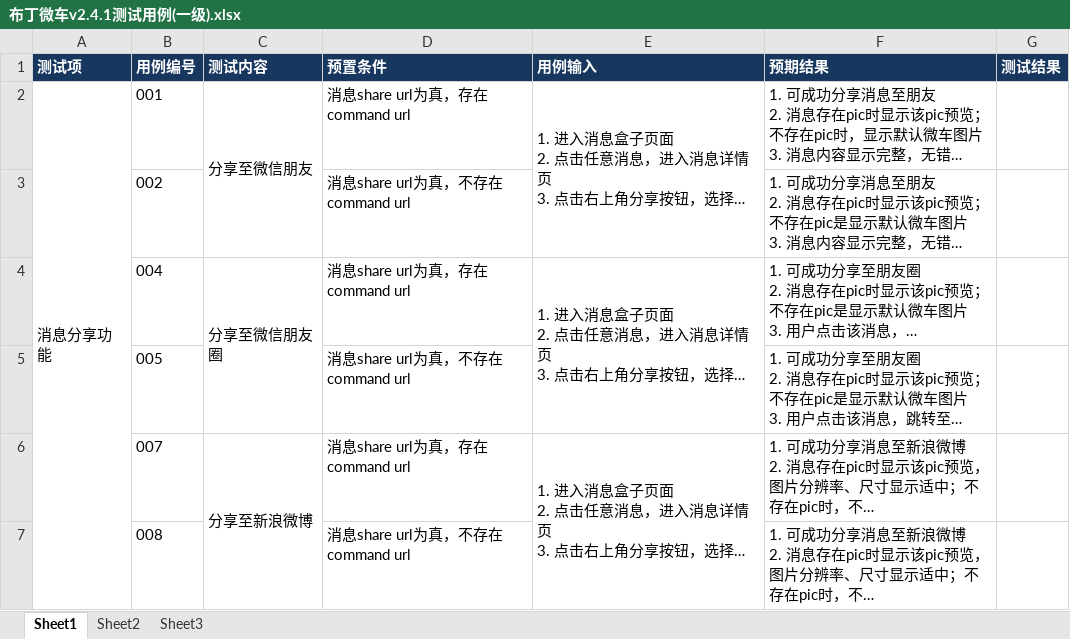
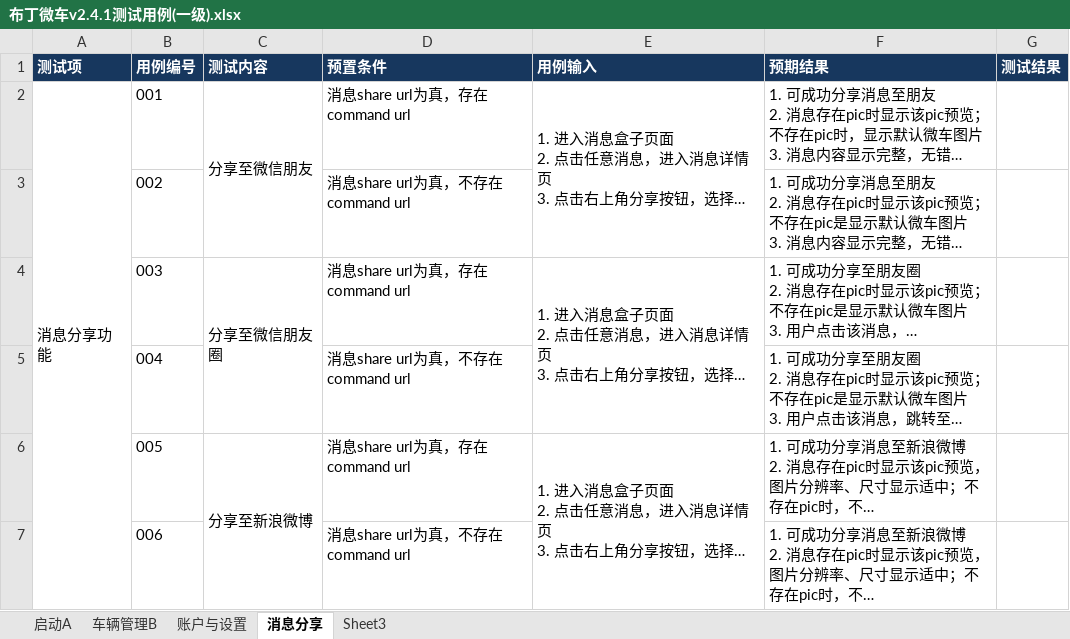
Before and after one commit to rwdxll/BudingTestCase, an Excel workbook: Buding_Primary_TestCases/布丁微车v2.4.1测试用例(一级).xlsx, sheet 消息分享, drawn as a sheet; long unchanged cells end in …; values as stored, in another font and other column widths than the file's, no borders; conditional formats not drawn; the diff names each change by its address in the sheet, - before the commit and + after, or states it on an @@ line.

```diff
--- a/Buding_Primary_TestCases/布丁微车v2.4.1测试用例(一级).xlsx (sheet 消息分享)
+++ b/Buding_Primary_TestCases/布丁微车v2.4.1测试用例(一级).xlsx (sheet 消息分享)
-sheet tab: Sheet1
+sheet tab: 消息分享
-sheet tab: Sheet2
+sheet tab: 账户与设置
+sheet tab: 启动A
+sheet tab: 车辆管理B
@@ sheet tab order changed: 启动A | 车辆管理B | 账户与设置 | 消息分享 | Sheet3 @@
-B4 (用例编号): 004
+B4 (用例编号): 003
-B5 (用例编号): 005
+B5 (用例编号): 004
-B6 (用例编号): 007
+B6 (用例编号): 005
-B7 (用例编号): 008
+B7 (用例编号): 006
```
